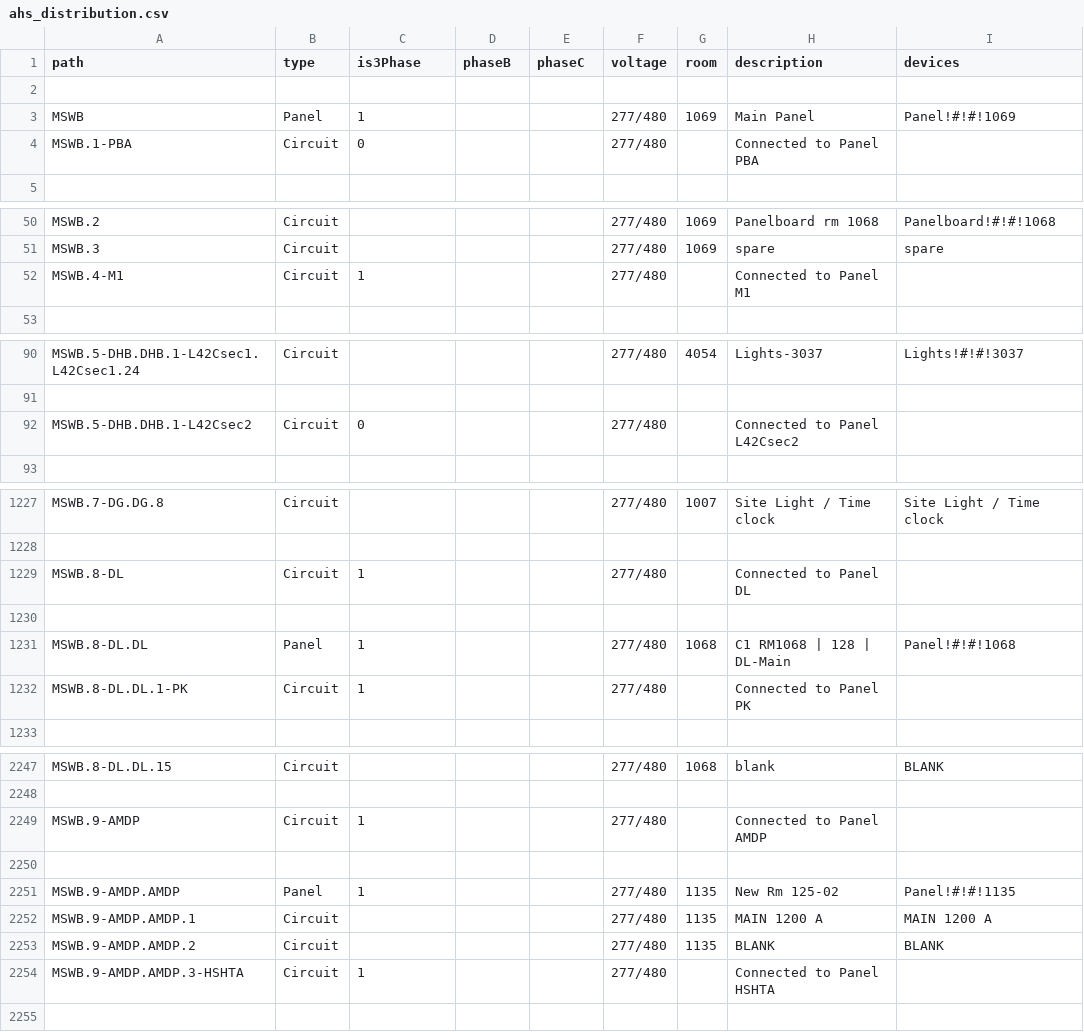
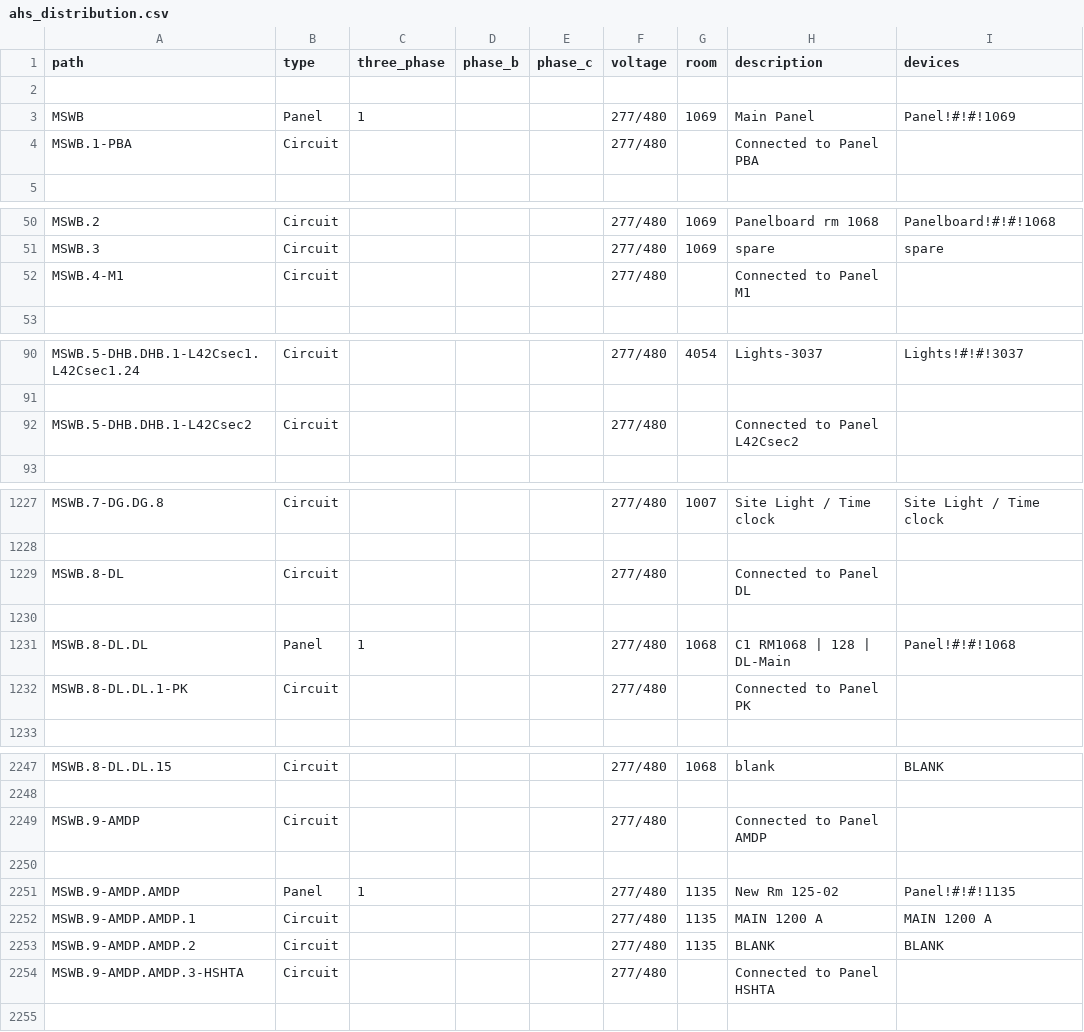
Before and after one commit to navkal/makeDb, a CSV file: ahs_distribution.csv, drawn as a sheet; only a part is shown, gaps mark what is left out; the diff covers the shown part only.

Commit message:
Add is_3_phase to Distribution table

```diff
--- a/ahs_distribution.csv
+++ b/ahs_distribution.csv
@@ -1,5 +1,5 @@
-path,type,is3Phase,phaseB,phaseC,voltage,room,description,devices
+path,type,three_phase,phase_b,phase_c,voltage,room,description,devices
 ,,,,,,,,
 MSWB,Panel,1,,,277/480,1069,Main Panel,Panel!#!#!1069
-MSWB.1-PBA,Circuit,0,,,277/480,,Connected to Panel PBA,
+MSWB.1-PBA,Circuit,,,,277/480,,Connected to Panel PBA,
 ,,,,,,,,
@@ -51,3 +51,3 @@ MSWB.2,Circuit,,,,277/480,1069,Panelboard rm 1068,Panelboard!#!#!1068
 MSWB.3,Circuit,,,,277/480,1069,spare,spare
-MSWB.4-M1,Circuit,1,,,277/480,,Connected to Panel M1,
+MSWB.4-M1,Circuit,,,,277/480,,Connected to Panel M1,
 ,,,,,,,,
@@ -91,3 +91,3 @@ MSWB.5-DHB.DHB.1-L42Csec1.L42Csec1.24,Circuit,,,,277/480,4054,Lights-3037,Lights
 ,,,,,,,,
-MSWB.5-DHB.DHB.1-L42Csec2,Circuit,0,,,277/480,,Connected to Panel L42Csec2,
+MSWB.5-DHB.DHB.1-L42Csec2,Circuit,,,,277/480,,Connected to Panel L42Csec2,
 ,,,,,,,,
@@ -1228,6 +1228,6 @@ MSWB.7-DG.DG.8,Circuit,,,,277/480,1007,Site Light / Time clock,Site Light / Time
 ,,,,,,,,
-MSWB.8-DL,Circuit,1,,,277/480,,Connected to Panel DL,
+MSWB.8-DL,Circuit,,,,277/480,,Connected to Panel DL,
 ,,,,,,,,
 MSWB.8-DL.DL,Panel,1,,,277/480,1068,C1 RM1068 | 128 | DL-Main ,Panel!#!#!1068
-MSWB.8-DL.DL.1-PK,Circuit,1,,,277/480,,Connected to Panel PK,
+MSWB.8-DL.DL.1-PK,Circuit,,,,277/480,,Connected to Panel PK,
 ,,,,,,,,
@@ -2248,3 +2248,3 @@ MSWB.8-DL.DL.15,Circuit,,,,277/480,1068,blank,BLANK
 ,,,,,,,,
-MSWB.9-AMDP,Circuit,1,,,277/480,,Connected to Panel AMDP,
+MSWB.9-AMDP,Circuit,,,,277/480,,Connected to Panel AMDP,
 ,,,,,,,,
@@ -2253,3 +2253,3 @@ MSWB.9-AMDP.AMDP.1,Circuit,,,,277/480,1135,MAIN 1200 A,MAIN 1200 A
 MSWB.9-AMDP.AMDP.2,Circuit,,,,277/480,1135,BLANK,BLANK
-MSWB.9-AMDP.AMDP.3-HSHTA,Circuit,1,,,277/480,,Connected to Panel HSHTA,
+MSWB.9-AMDP.AMDP.3-HSHTA,Circuit,,,,277/480,,Connected to Panel HSHTA,
 ,,,,,,,,
```
Also changed, not shown: 33 edited cells elsewhere in this file, bancroft_distribution.csv, demo_distribution.csv, 1 other file.
